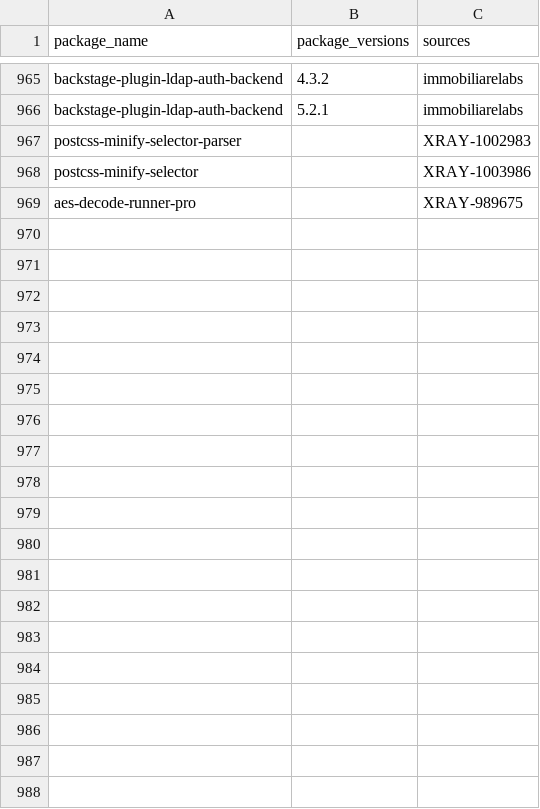
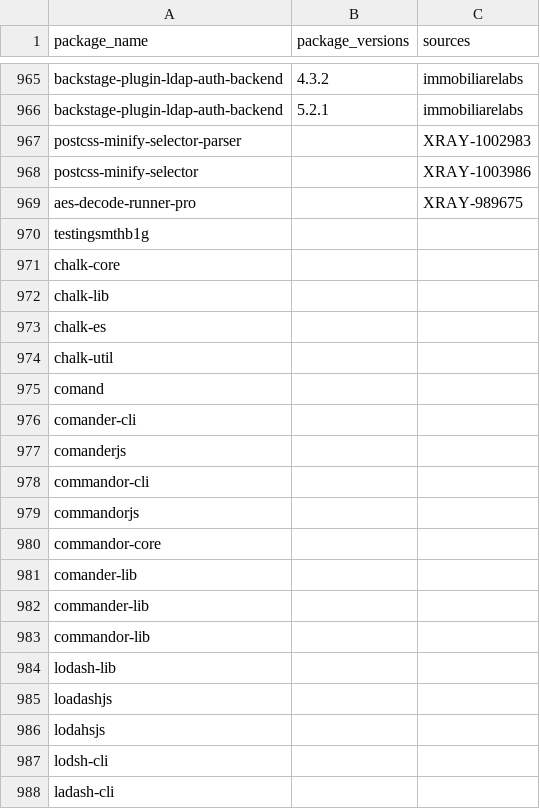
Before and after one commit to indocanadian416/IOC, a CSV file: consolidated_iocs.csv, drawn as a sheet; only a part is shown, gaps mark what is left out; the diff covers the shown part only.

Commit message:
Update consolidated_iocs.csv

```diff
--- a/consolidated_iocs.csv
+++ b/consolidated_iocs.csv
@@ -969 +969,20 @@ postcss-minify-selector,,XRAY-1003986
 aes-decode-runner-pro,,XRAY-989675
+testingsmthb1g,,
+chalk-core,,
+chalk-lib,,
+chalk-es,,
+chalk-util,,
+comand,,
+comander-cli,,
+comanderjs,,
+commandor-cli,,
+commandorjs,,
+commandor-core,,
+comander-lib,,
+commander-lib,,
+commandor-lib,,
+lodash-lib,,
+loadashjs,,
+lodahsjs,,
+lodsh-cli,,
+ladash-cli,,
```
Also changed, not shown: 21 added rows elsewhere in this file.
